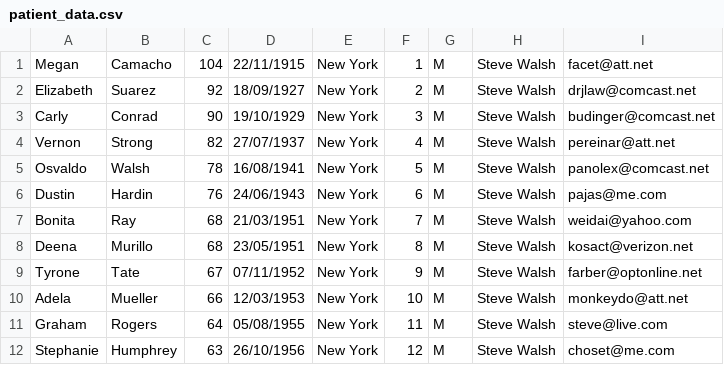
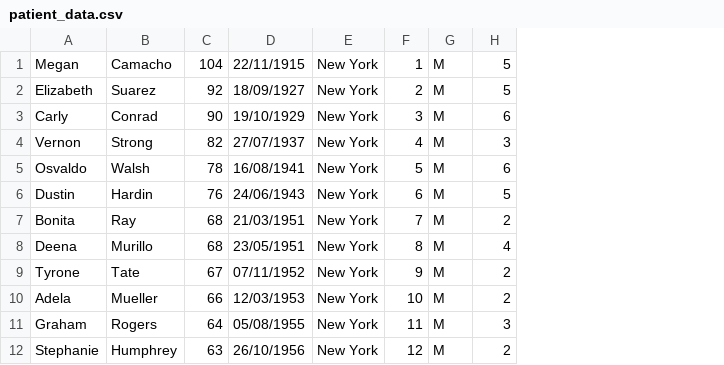
Before and after one commit to andrea989898/Software-Sanitario-unitn, a CSV file: SoftwareSanitario/database/patient_data.csv, drawn as a sheet; only a part is shown; removed rows and columns are numbered as before the commit, all else as after; the diff names each change by its address in the sheet, - before the commit and + after, or states it on an @@ line.

```diff
--- a/SoftwareSanitario/database/patient_data.csv
+++ b/SoftwareSanitario/database/patient_data.csv
-column H, rows 1-12: all Steve Walsh
-column I, rows 1-12: facet@att.net | drjlaw@comcast.net | budinger@comcast.net | pereinar@att.net | panolex@comcast.net | pajas@me.com | weidai@yahoo.com | kosact@verizon.net | farber@optonline.net | monkeydo@att.net | steve@live.com | choset@me.com
+column H, rows 1-12: 5 | 5 | 6 | 3 | 6 | 5 | 2 | 4 | 2 | 2 | 3 | 2
```
Also changed, not shown: SoftwareSanitario/database/allDoctors_data.csv, SoftwareSanitario/database/examinations_data.csv, 7 other files.
